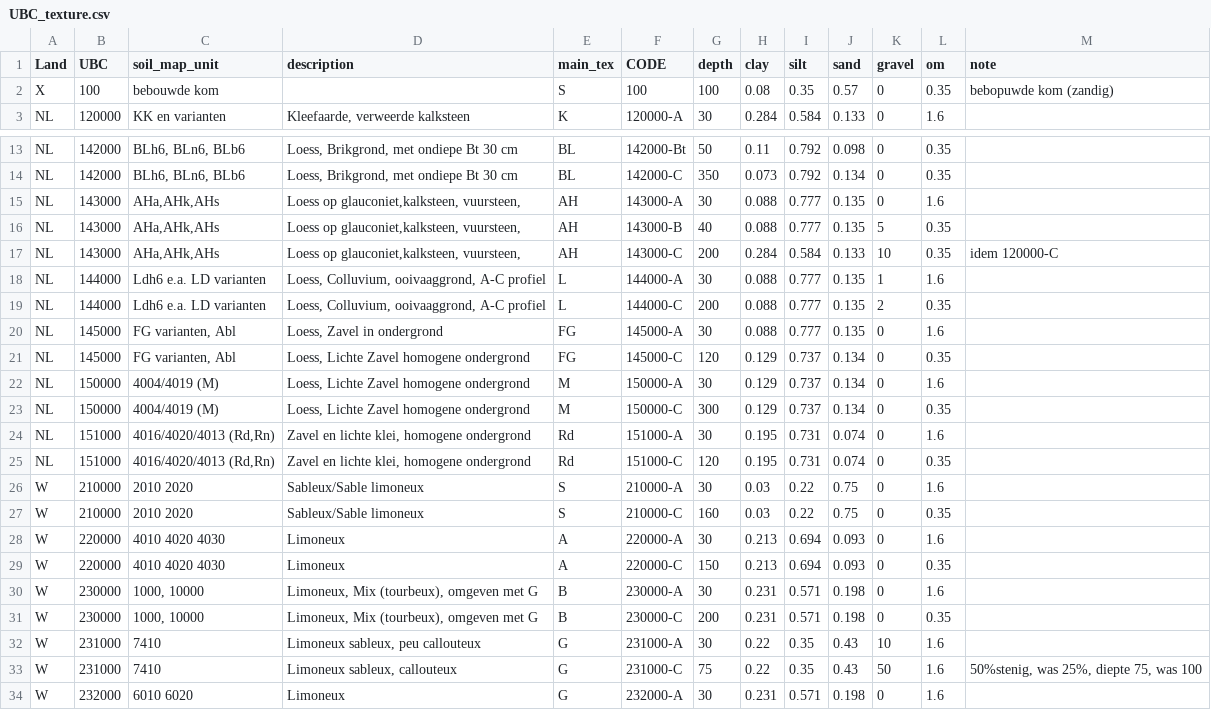
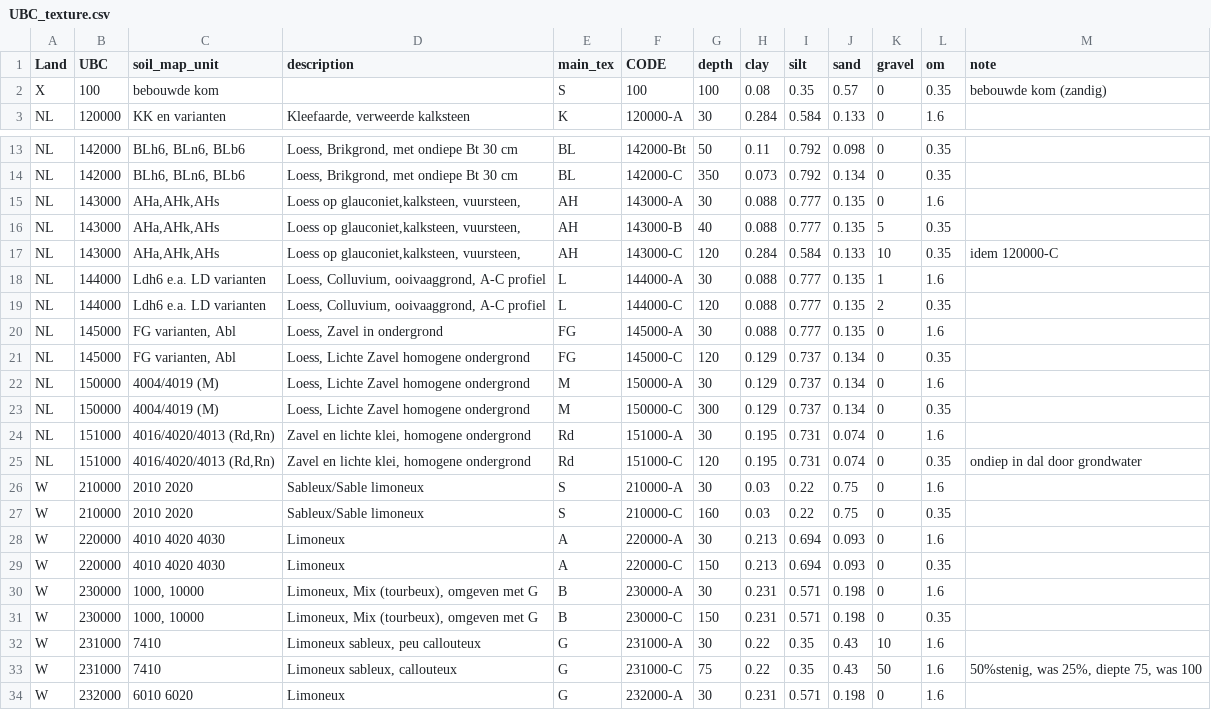
Before and after one commit to mcommelin/Geuldal_NBS_simulations, a CSV file: sources/setup/swatre/UBC_texture.csv, drawn as a sheet; only a part is shown, gaps mark what is left out.

Commit message:
// further calibration of soil depth, channel manning, NDVI and associated values. // SMAX eq changes: verhard to 8 (gras); naaldbos to 3, douglas fir, water to 0, smax = 0; // Smax equation chganges in prepare_db and prepare_ndvi // made ksat3 for german soils same as stenige leem // increase channel man for forest and multiply channel manning by 2!

```diff
--- a/sources/setup/swatre/UBC_texture.csv
+++ b/sources/setup/swatre/UBC_texture.csv
@@ -1,3 +1,3 @@
 Land,UBC,soil_map_unit,description,main_tex,CODE,depth,clay,silt,sand,gravel,om,note
-X,100,bebouwde kom,,S,100,100,0.08,0.35,0.57,0,0.35,bebopuwde kom (zandig)
+X,100,bebouwde kom,,S,100,100,0.08,0.35,0.57,0,0.35,bebouwde kom (zandig)
 NL,120000,KK en  varianten,"Kleefaarde, verweerde kalksteen",K,120000-A,30,0.284,0.584,0.133,0,1.6,
@@ -16,5 +16,5 @@ NL,143000,"AHa,AHk,AHs","Loess op glauconiet,kalksteen, vuursteen, ",AH,143000-A
 NL,143000,"AHa,AHk,AHs","Loess op glauconiet,kalksteen, vuursteen, ",AH,143000-B,40,0.088,0.777,0.135,5,0.35,
-NL,143000,"AHa,AHk,AHs","Loess op glauconiet,kalksteen, vuursteen, ",AH,143000-C,200,0.284,0.584,0.133,10,0.35,idem 120000-C
+NL,143000,"AHa,AHk,AHs","Loess op glauconiet,kalksteen, vuursteen, ",AH,143000-C,120,0.284,0.584,0.133,10,0.35,idem 120000-C
 NL,144000,Ldh6 e.a. LD varianten,"Loess, Colluvium, ooivaaggrond, A-C profiel",L,144000-A,30,0.088,0.777,0.135,1,1.6,
-NL,144000,Ldh6 e.a. LD varianten,"Loess, Colluvium, ooivaaggrond, A-C profiel",L,144000-C,200,0.088,0.777,0.135,2,0.35,
+NL,144000,Ldh6 e.a. LD varianten,"Loess, Colluvium, ooivaaggrond, A-C profiel",L,144000-C,120,0.088,0.777,0.135,2,0.35,
 NL,145000,"FG varianten, Abl","Loess, Zavel in ondergrond",FG,145000-A,30,0.088,0.777,0.135,0,1.6,
@@ -24,3 +24,3 @@ NL,150000,4004/4019 (M),"Loess, Lichte Zavel homogene ondergrond",M,150000-C,300
 NL,151000,"4016/4020/4013 (Rd,Rn)","Zavel en lichte klei, homogene ondergrond",Rd,151000-A,30,0.195,0.731,0.074,0,1.6,
-NL,151000,"4016/4020/4013 (Rd,Rn)","Zavel en lichte klei, homogene ondergrond",Rd,151000-C,120,0.195,0.731,0.074,0,0.35,
+NL,151000,"4016/4020/4013 (Rd,Rn)","Zavel en lichte klei, homogene ondergrond",Rd,151000-C,120,0.195,0.731,0.074,0,0.35,ondiep in dal door grondwater
 W,210000,2010 2020,Sableux/Sable limoneux,S,210000-A,30,0.03,0.22,0.75,0,1.6,
@@ -30,3 +30,3 @@ W,220000,4010 4020 4030,Limoneux,A,220000-C,150,0.213,0.694,0.093,0,0.35,
 W,230000,"1000, 10000","Limoneux, Mix (tourbeux), omgeven met G",B,230000-A,30,0.231,0.571,0.198,0,1.6,
-W,230000,"1000, 10000","Limoneux, Mix (tourbeux), omgeven met G",B,230000-C,200,0.231,0.571,0.198,0,0.35,
+W,230000,"1000, 10000","Limoneux, Mix (tourbeux), omgeven met G",B,230000-C,150,0.231,0.571,0.198,0,0.35,
 W,231000,7410,"Limoneux sableux, peu callouteux",G,231000-A,30,0.22,0.35,0.43,10,1.6,
```
Also changed, not shown: sources/setup/calibration/calibration_soil.csv, sources/setup/tables/lu_tbl.csv, 8 other files.
